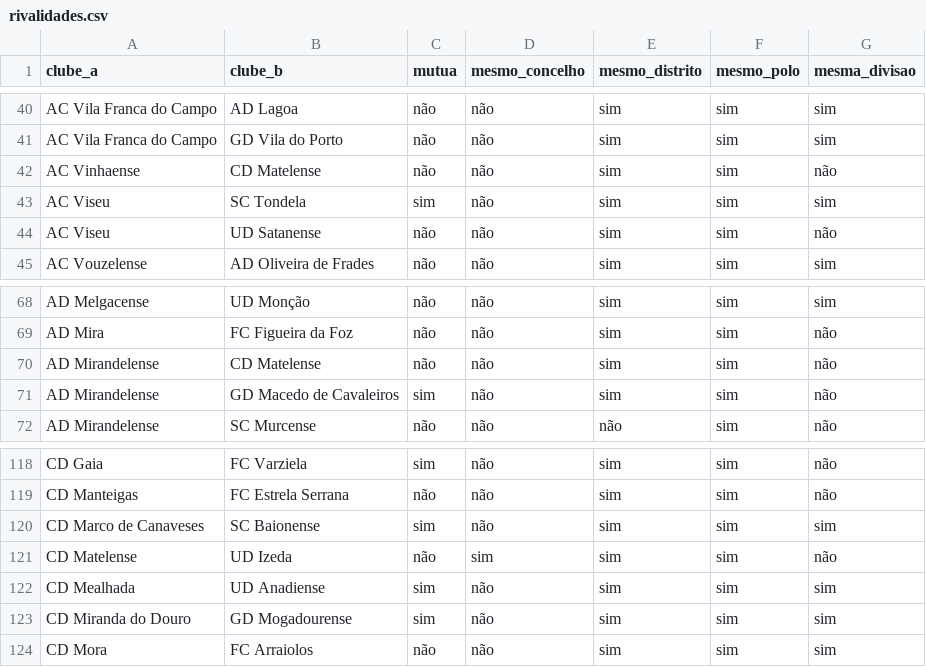
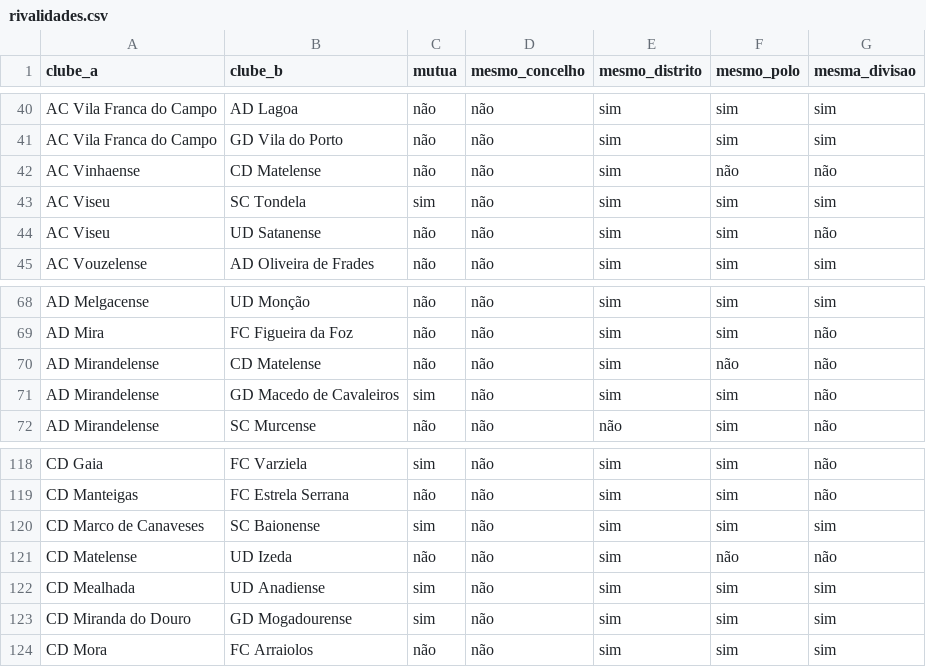
Before and after one commit to PMLF/roots, a CSV file: data/rivalidades.csv, drawn as a sheet; only a part is shown, gaps mark what is left out.

```diff
--- a/data/rivalidades.csv
+++ b/data/rivalidades.csv
@@ -41,3 +41,3 @@ AC Vila Franca do Campo,AD Lagoa,não,não,sim,sim,sim
 AC Vila Franca do Campo,GD Vila do Porto,não,não,sim,sim,sim
-AC Vinhaense,CD Matelense,não,não,sim,sim,não
+AC Vinhaense,CD Matelense,não,não,sim,não,não
 AC Viseu,SC Tondela,sim,não,sim,sim,sim
@@ -69,3 +69,3 @@ AD Melgacense,UD Monção,não,não,sim,sim,sim
 AD Mira,FC Figueira da Foz,não,não,sim,sim,não
-AD Mirandelense,CD Matelense,não,não,sim,sim,não
+AD Mirandelense,CD Matelense,não,não,sim,não,não
 AD Mirandelense,GD Macedo de Cavaleiros,sim,não,sim,sim,não
@@ -120,3 +120,3 @@ CD Manteigas,FC Estrela Serrana,não,não,sim,sim,não
 CD Marco de Canaveses,SC Baionense,sim,não,sim,sim,sim
-CD Matelense,UD Izeda,não,sim,sim,sim,não
+CD Matelense,UD Izeda,não,não,sim,não,não
 CD Mealhada,UD Anadiense,sim,não,sim,sim,sim
```
Also changed, not shown: data/cidades.csv, 37 other files.
